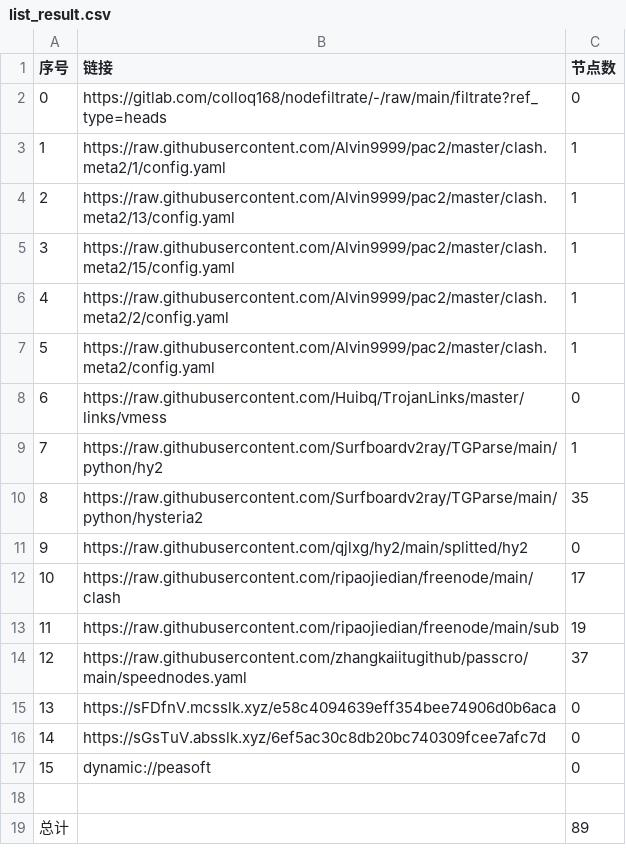
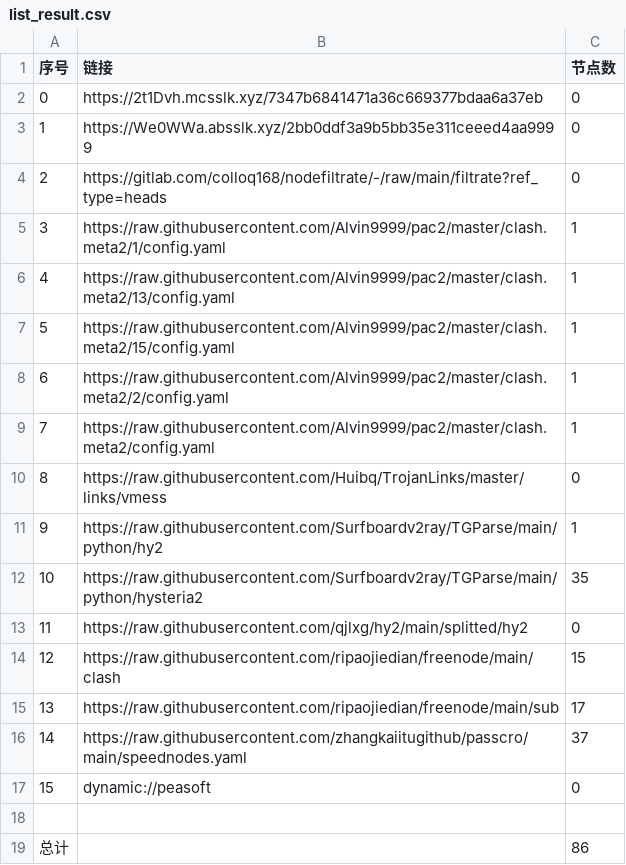
Before and after one commit to xihaoduo/AutoMergePublicNodes, a CSV file: list_result.csv, drawn as a sheet; removed rows and columns are numbered as before the commit, all else as after; the diff names each change by its address in the sheet, - before the commit and + after, or states it on an @@ line.

```diff
--- a/list_result.csv
+++ b/list_result.csv
+row 2: 0 | https://2t1Dvh.mcsslk.xyz/7347b6841471a36c669377bdaa6a37eb | 0
+row 3: 1 | https://We0WWa.absslk.xyz/2bb0ddf3a9b5bb35e311ceeed4aa9999 | 0
@@ column A (序号) renumbered between rows 4 and 16 @@
-C14 (节点数): 17
+C14 (节点数): 15
-C15 (节点数): 19
+C15 (节点数): 17
-row 15: 13 | https://sFDfnV.mcsslk.xyz/e58c4094639eff354bee74906d0b6aca | 0
-row 16: 14 | https://sGsTuV.absslk.xyz/6ef5ac30c8db20bc740309fcee7afc7d | 0
-C19 (节点数): 89
+C19 (节点数): 86
```
Also changed, not shown: 25 other files.
